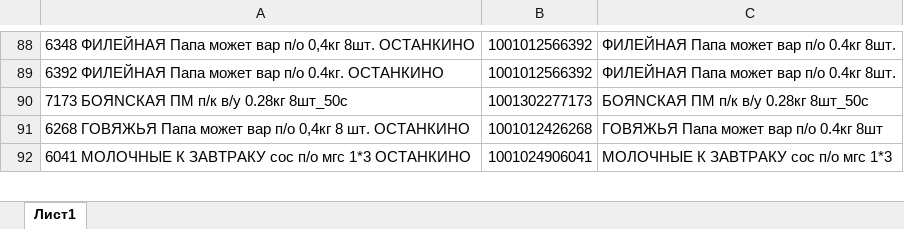
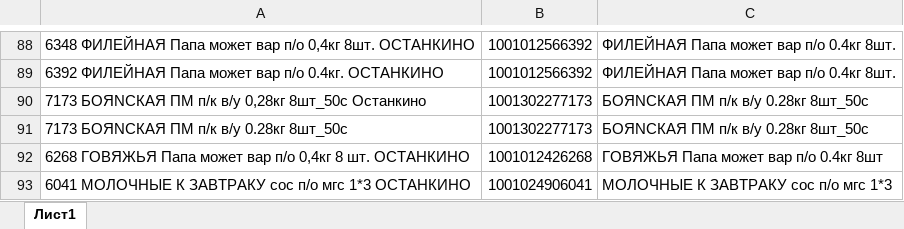
Before and after one commit to Fejanin/ostankino_ki, an Excel workbook: NV/moduls/1С.xlsx, sheet Лист1, drawn as a sheet; only a part is shown, gaps mark what is left out; values as stored, in another font and other column widths than the file's, no borders; the diff names each change by its address in the sheet, - before the commit and + after, or states it on an @@ line.

```diff
--- a/NV/moduls/1С.xlsx (sheet Лист1)
+++ b/NV/moduls/1С.xlsx (sheet Лист1)
+row 90: 7173 БОЯNСКАЯ ПМ п/к в/у 0,28кг 8шт_50с Останкино | 1001302277173 | БОЯNСКАЯ ПМ п/к в/у 0.28кг 8шт_50с
```
Also changed, not shown: 4 other files.
